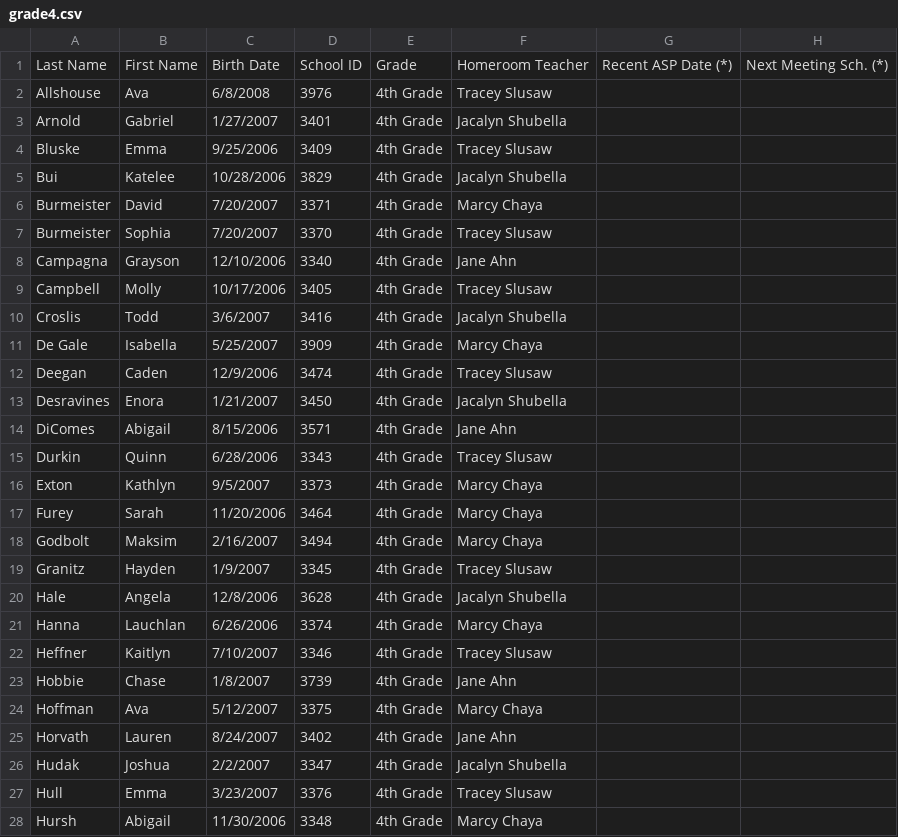
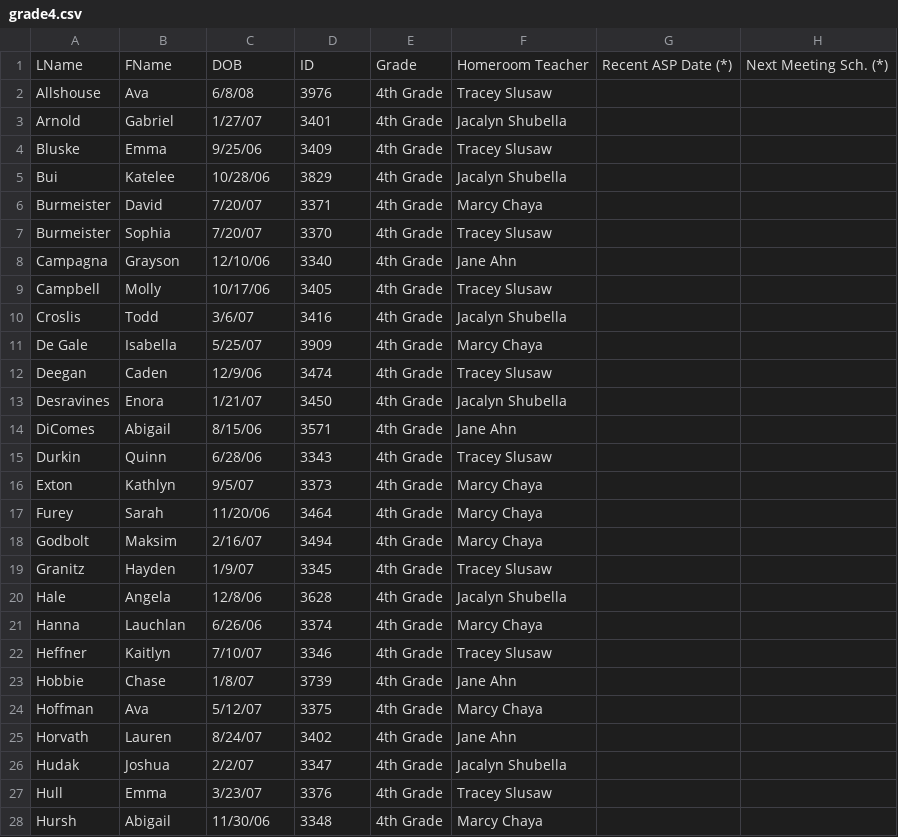
Before and after one commit to keh217/STM_DB, a CSV file: school/grade4.csv, drawn as a sheet; only a part is shown; the diff covers the shown part only; the diff names each change by its address in the sheet, - before the commit and + after, or states it on an @@ line.

```diff
--- a/school/grade4.csv
+++ b/school/grade4.csv
-A1: Last Name
+A1: LName
-B1: First Name
+B1: FName
-C1: Birth Date
+C1: DOB
-D1: School ID
+D1: ID
-C2: 6/8/2008
+C2: 6/8/08
-C3: 1/27/2007
+C3: 1/27/07
-C4: 9/25/2006
+C4: 9/25/06
-C5: 10/28/2006
+C5: 10/28/06
-C6:C7: 7/20/2007
+C6:C7: 7/20/07
-C8: 12/10/2006
+C8: 12/10/06
-C9: 10/17/2006
+C9: 10/17/06
-C10: 3/6/2007
+C10: 3/6/07
-C11: 5/25/2007
+C11: 5/25/07
-C12: 12/9/2006
+C12: 12/9/06
-C13: 1/21/2007
+C13: 1/21/07
-C14: 8/15/2006
+C14: 8/15/06
-C15: 6/28/2006
+C15: 6/28/06
-C16: 9/5/2007
+C16: 9/5/07
-C17: 11/20/2006
+C17: 11/20/06
-C18: 2/16/2007
+C18: 2/16/07
-C19: 1/9/2007
+C19: 1/9/07
-C20: 12/8/2006
+C20: 12/8/06
-C21: 6/26/2006
+C21: 6/26/06
-C22: 7/10/2007
+C22: 7/10/07
-C23: 1/8/2007
+C23: 1/8/07
-C24: 5/12/2007
+C24: 5/12/07
-C25: 8/24/2007
+C25: 8/24/07
-C26: 2/2/2007
+C26: 2/2/07
-C27: 3/23/2007
+C27: 3/23/07
-C28: 11/30/2006
+C28: 11/30/06
```
Also changed, not shown: 43 edited cells elsewhere in this file, 7 other files.
